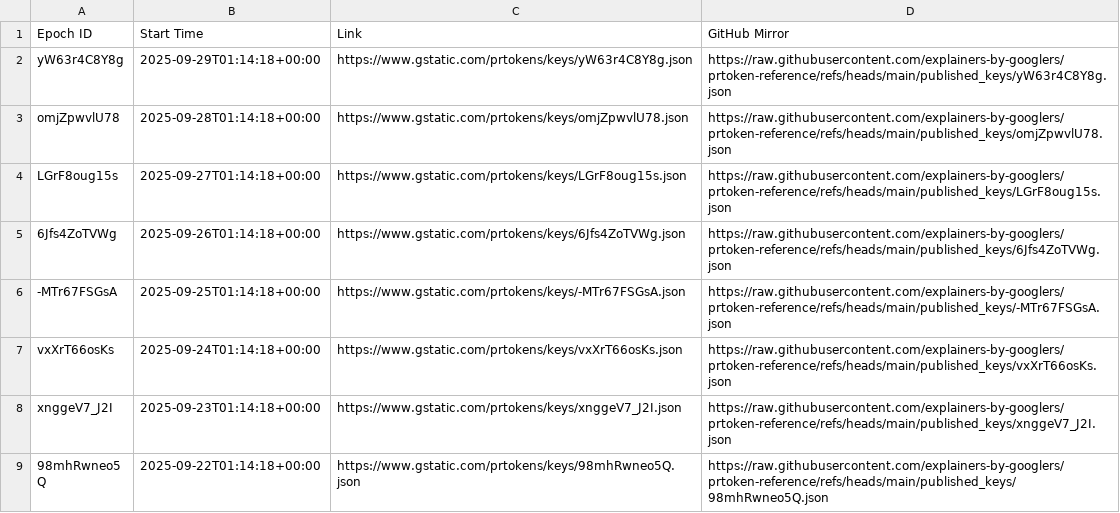
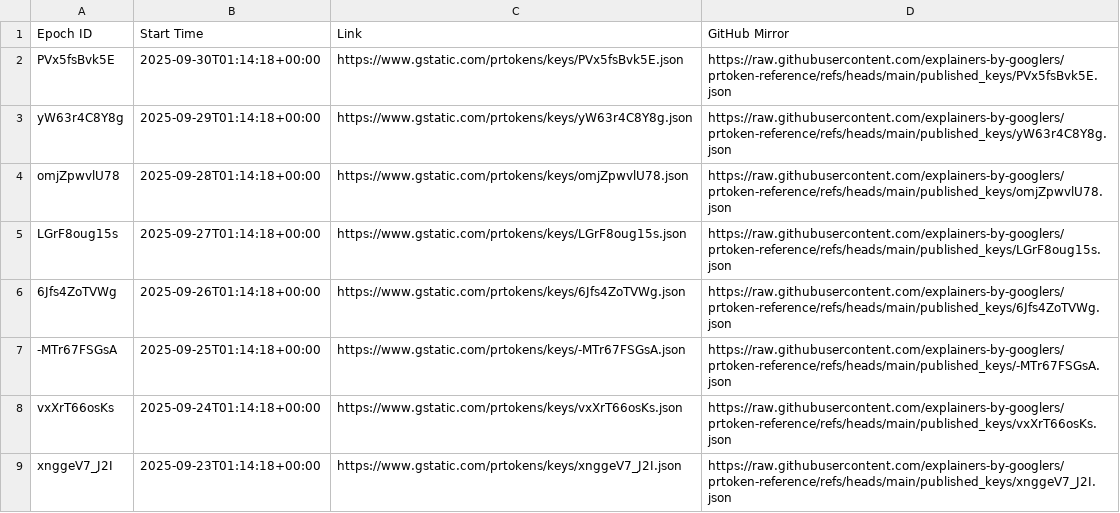
Before and after one commit to explainers-by-googlers/prtoken-reference, a CSV file: published_keys/epochs.csv, drawn as a sheet; only a part is shown; the shorter side is filled out with more unchanged rows.

Commit message:
Publish revealed keys for epoch PVx5fsBvk5E
PiperOrigin-RevId: 814206778
Change-Id: Ied46cbfd3056be523e41c11b8ddb1fe61e3d32f7

```diff
--- a/published_keys/epochs.csv
+++ b/published_keys/epochs.csv
@@ -1,2 +1,3 @@
 Epoch ID,Start Time,Link,GitHub Mirror
+PVx5fsBvk5E,2025-09-30T01:14:18+00:00,https://www.gstatic.com/prtokens/keys/PVx5fsBvk5E.json, https://raw.githubusercontent.com/explainers-by-googlers/prtoken-reference/refs/heads/main/published_keys/PVx5fsBvk5E.json
 yW63r4C8Y8g,2025-09-29T01:14:18+00:00,https://www.gstatic.com/prtokens/keys/yW63r4C8Y8g.json, https://raw.githubusercontent.com/explainers-by-googlers/prtoken-reference/refs/heads/main/published_keys/yW63r4C8Y8g.json
```
Also changed, not shown: 1 other file.
